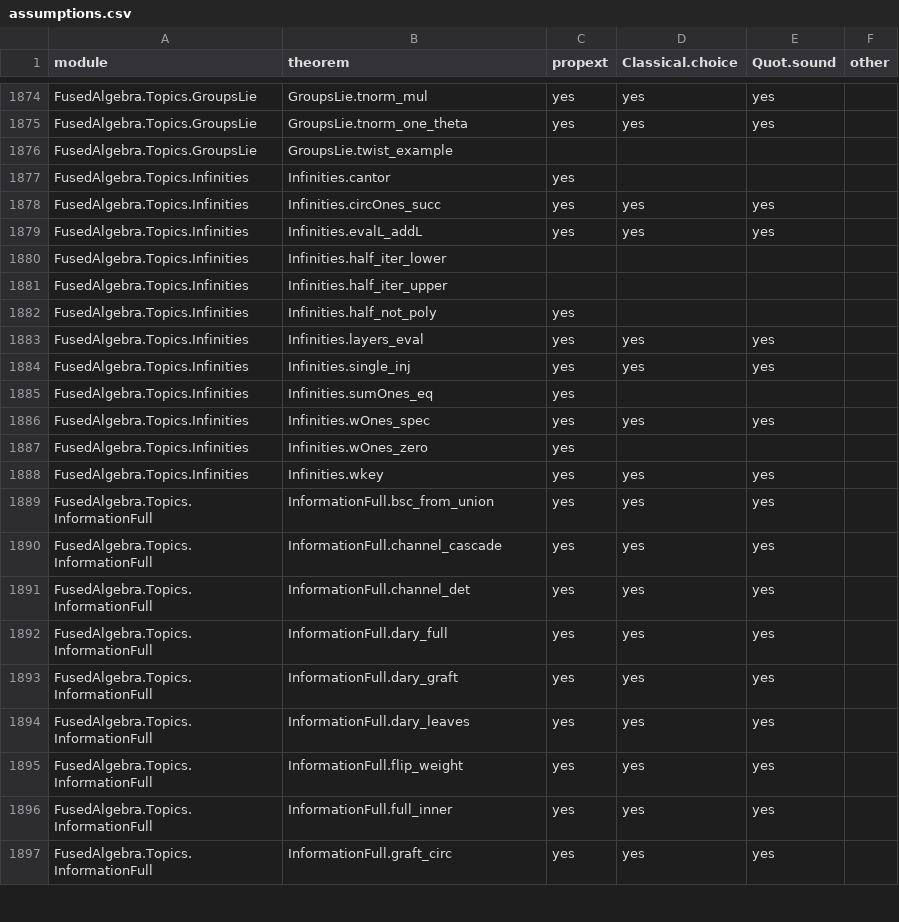
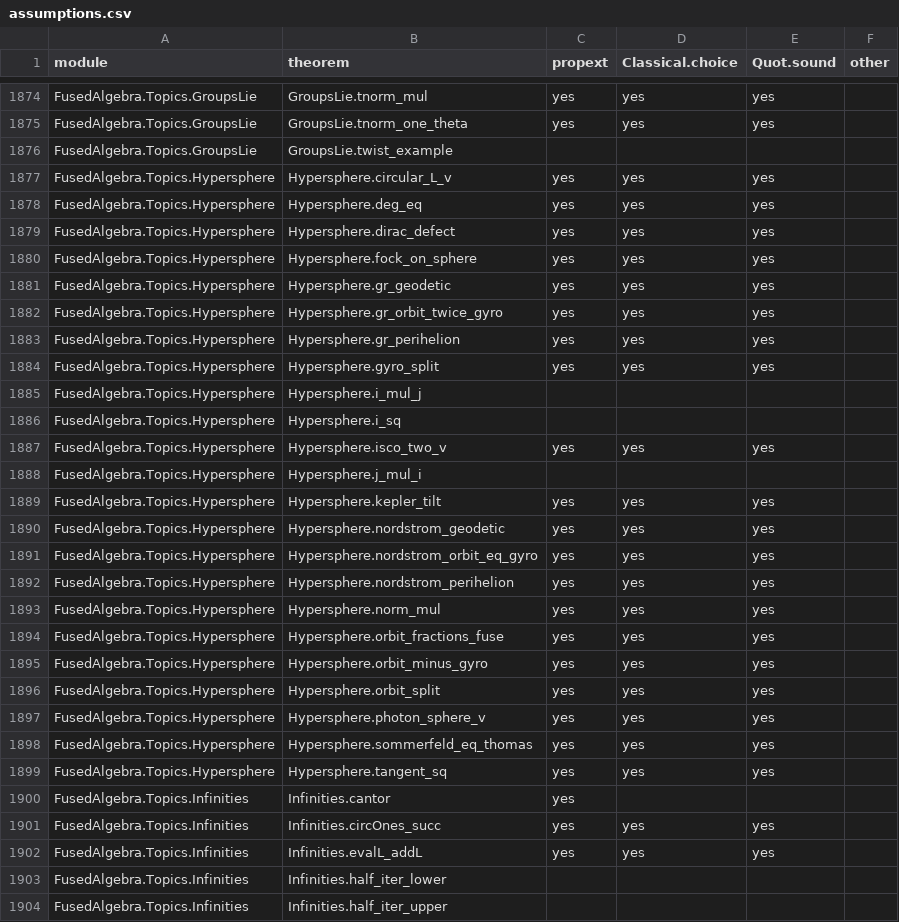
Before and after one commit to BrennanRPope/fused-hyperoperation-algebra, a CSV file: assumptions.csv, drawn as a sheet; only a part is shown, gaps mark what is left out; the shorter side is filled out with more unchanged rows.

```diff
--- a/assumptions.csv
+++ b/assumptions.csv
@@ -1876,2 +1876,25 @@ FusedAlgebra.Topics.GroupsLie,GroupsLie.tnorm_one_theta,yes,yes,yes,
 FusedAlgebra.Topics.GroupsLie,GroupsLie.twist_example,,,,
+FusedAlgebra.Topics.Hypersphere,Hypersphere.circular_L_v,yes,yes,yes,
+FusedAlgebra.Topics.Hypersphere,Hypersphere.deg_eq,yes,yes,yes,
+FusedAlgebra.Topics.Hypersphere,Hypersphere.dirac_defect,yes,yes,yes,
+FusedAlgebra.Topics.Hypersphere,Hypersphere.fock_on_sphere,yes,yes,yes,
+FusedAlgebra.Topics.Hypersphere,Hypersphere.gr_geodetic,yes,yes,yes,
+FusedAlgebra.Topics.Hypersphere,Hypersphere.gr_orbit_twice_gyro,yes,yes,yes,
+FusedAlgebra.Topics.Hypersphere,Hypersphere.gr_perihelion,yes,yes,yes,
+FusedAlgebra.Topics.Hypersphere,Hypersphere.gyro_split,yes,yes,yes,
+FusedAlgebra.Topics.Hypersphere,Hypersphere.i_mul_j,,,,
+FusedAlgebra.Topics.Hypersphere,Hypersphere.i_sq,,,,
+FusedAlgebra.Topics.Hypersphere,Hypersphere.isco_two_v,yes,yes,yes,
+FusedAlgebra.Topics.Hypersphere,Hypersphere.j_mul_i,,,,
+FusedAlgebra.Topics.Hypersphere,Hypersphere.kepler_tilt,yes,yes,yes,
+FusedAlgebra.Topics.Hypersphere,Hypersphere.nordstrom_geodetic,yes,yes,yes,
+FusedAlgebra.Topics.Hypersphere,Hypersphere.nordstrom_orbit_eq_gyro,yes,yes,yes,
+FusedAlgebra.Topics.Hypersphere,Hypersphere.nordstrom_perihelion,yes,yes,yes,
+FusedAlgebra.Topics.Hypersphere,Hypersphere.norm_mul,yes,yes,yes,
+FusedAlgebra.Topics.Hypersphere,Hypersphere.orbit_fractions_fuse,yes,yes,yes,
+FusedAlgebra.Topics.Hypersphere,Hypersphere.orbit_minus_gyro,yes,yes,yes,
+FusedAlgebra.Topics.Hypersphere,Hypersphere.orbit_split,yes,yes,yes,
+FusedAlgebra.Topics.Hypersphere,Hypersphere.photon_sphere_v,yes,yes,yes,
+FusedAlgebra.Topics.Hypersphere,Hypersphere.sommerfeld_eq_thomas,yes,yes,yes,
+FusedAlgebra.Topics.Hypersphere,Hypersphere.tangent_sq,yes,yes,yes,
 FusedAlgebra.Topics.Infinities,Infinities.cantor,yes,,,
```
Also changed, not shown: lean-library/theorems.tsv, 48 other files.
